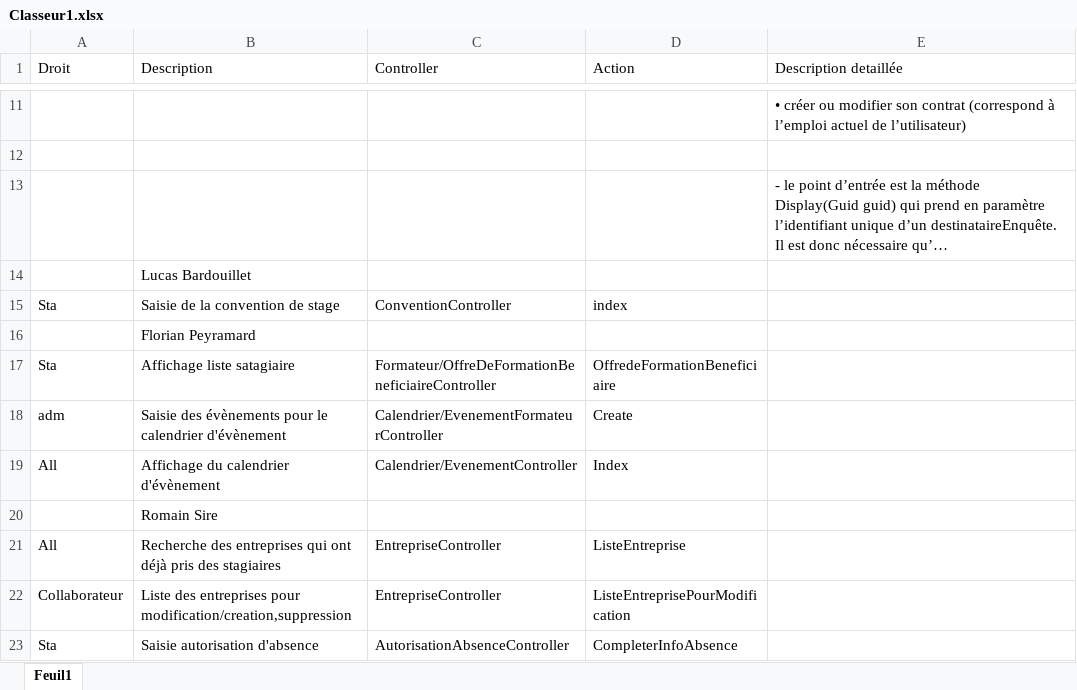
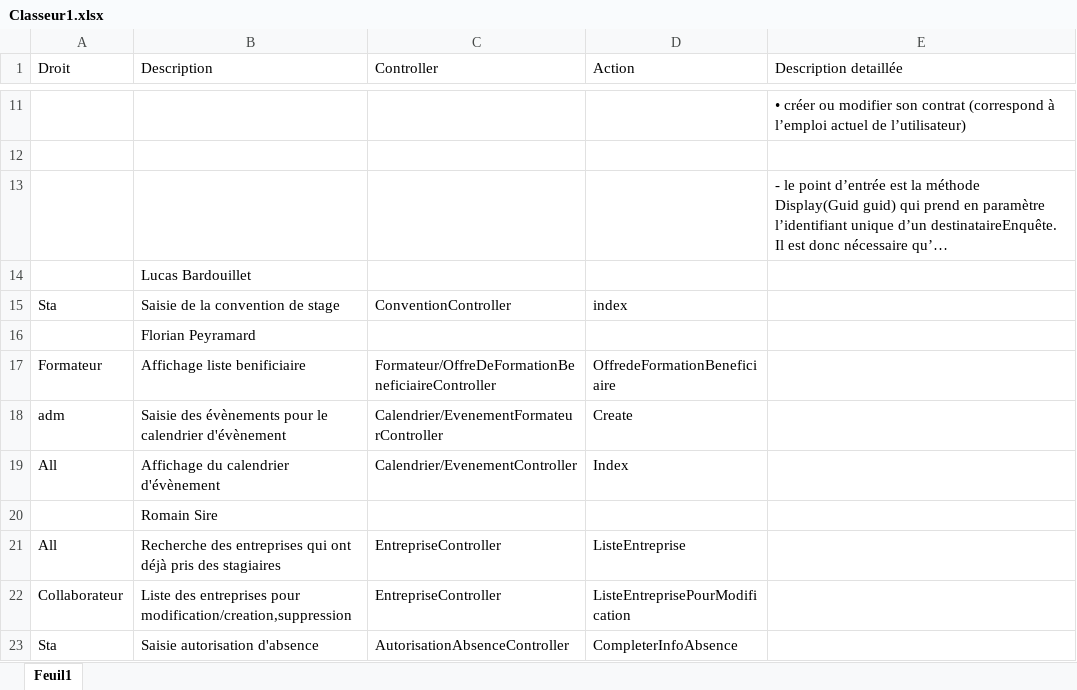
Before and after one commit to Dev-astateur/AppAfpaBrive, an Excel workbook: Classeur1.xlsx, sheet Feuil1, drawn as a sheet; only a part is shown, gaps mark what is left out; long unchanged cells end in …; values as stored, in another font and other column widths than the file's, no borders; the diff names each change by its address in the sheet, - before the commit and + after, or states it on an @@ line.

```diff
--- a/Classeur1.xlsx (sheet Feuil1)
+++ b/Classeur1.xlsx (sheet Feuil1)
-A17 (Droit): Sta
+A17 (Droit): Formateur
-B17 (Description): Affichage liste satagiaire
+B17 (Description): Affichage liste benificiaire
```
Also changed, not shown: 4 other files.
